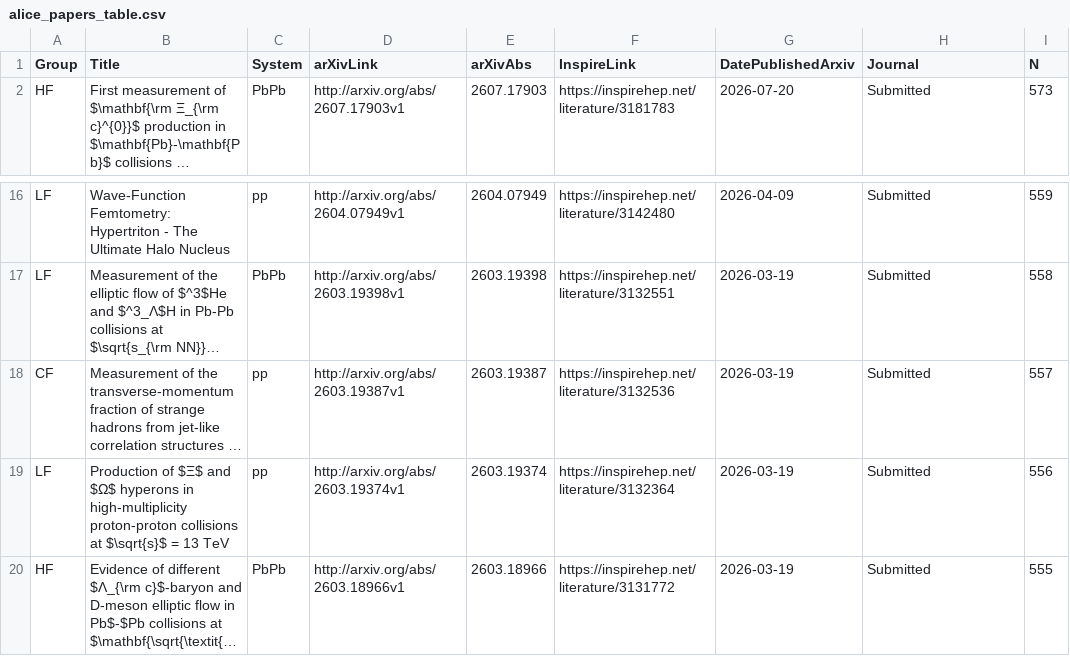
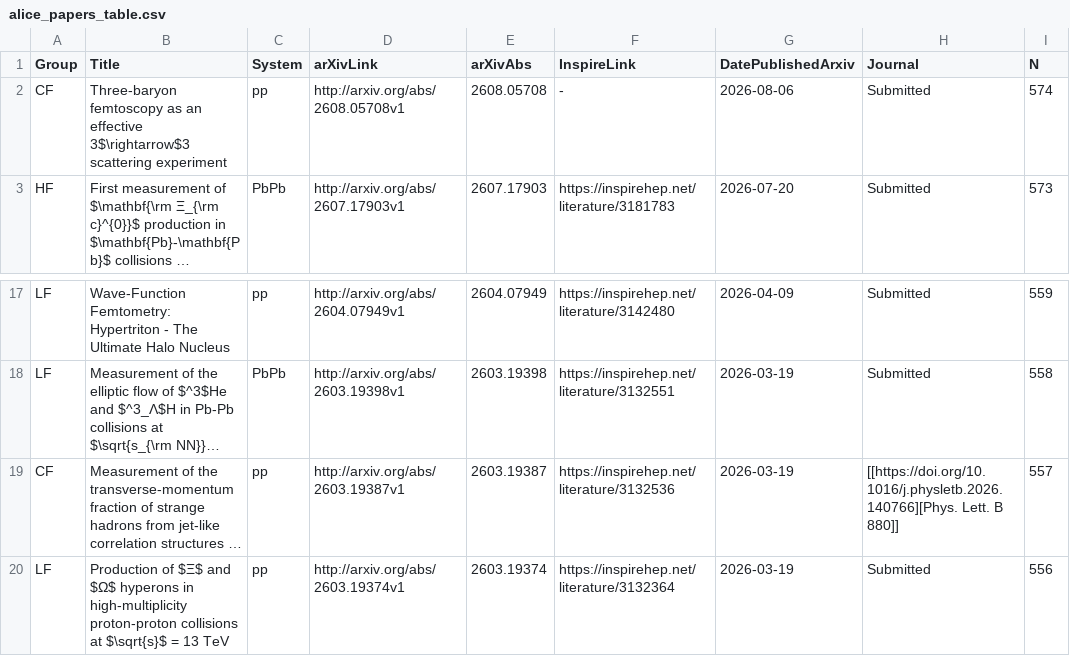
Before and after one commit to matplo/alice_papers, a CSV file: twiki/alice_papers_table.csv, drawn as a sheet; only a part is shown, gaps mark what is left out; the shorter side is filled out with more unchanged rows; long unchanged cells end in …; addresses are those after the commit; the diff names each change by its address in the sheet, - before the commit and + after, or states it on an @@ line.

```diff
--- a/twiki/alice_papers_table.csv
+++ b/twiki/alice_papers_table.csv
+row 2: CF | Three-baryon femtoscopy as an effective 3$\rightarrow$3 scattering experiment | pp | http://arxiv.org/abs/2608.05708v1 | 2608.05708 | - | 2026-08-06 | Submitted | 574
-H19 (Journal): Submitted
+H19 (Journal): [[https://doi.org/10.1016/j.physletb.2026.140766][Phys. Lett. B 880]]
```
Also changed, not shown: 7 other files.
